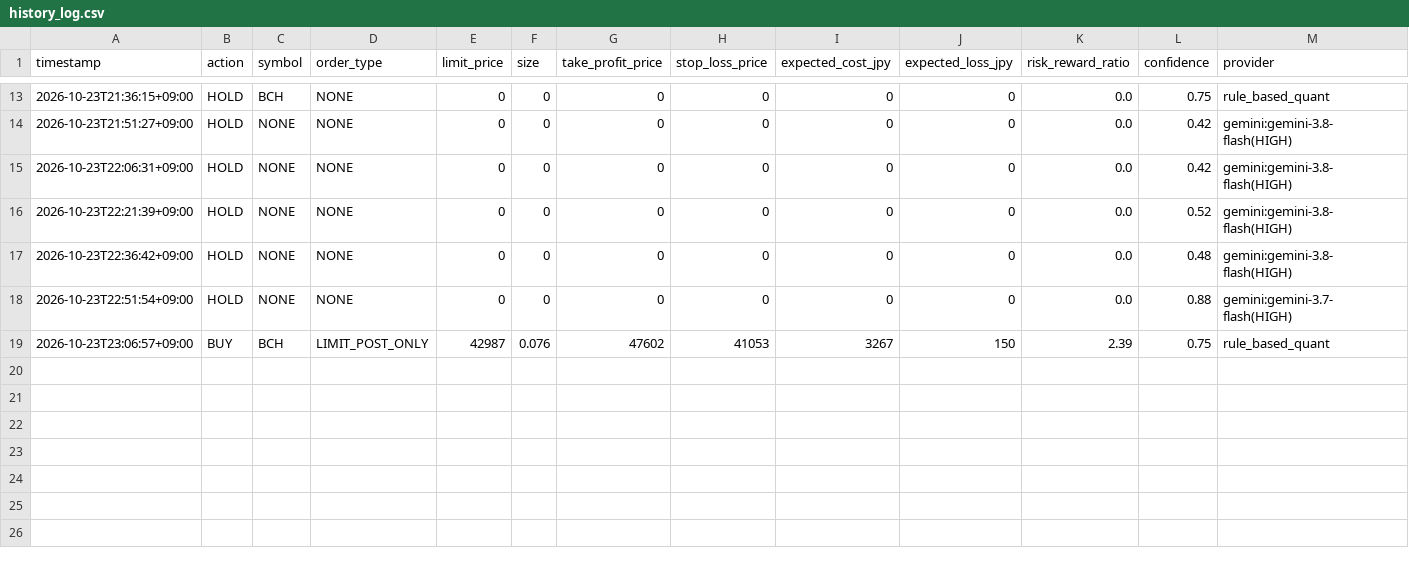
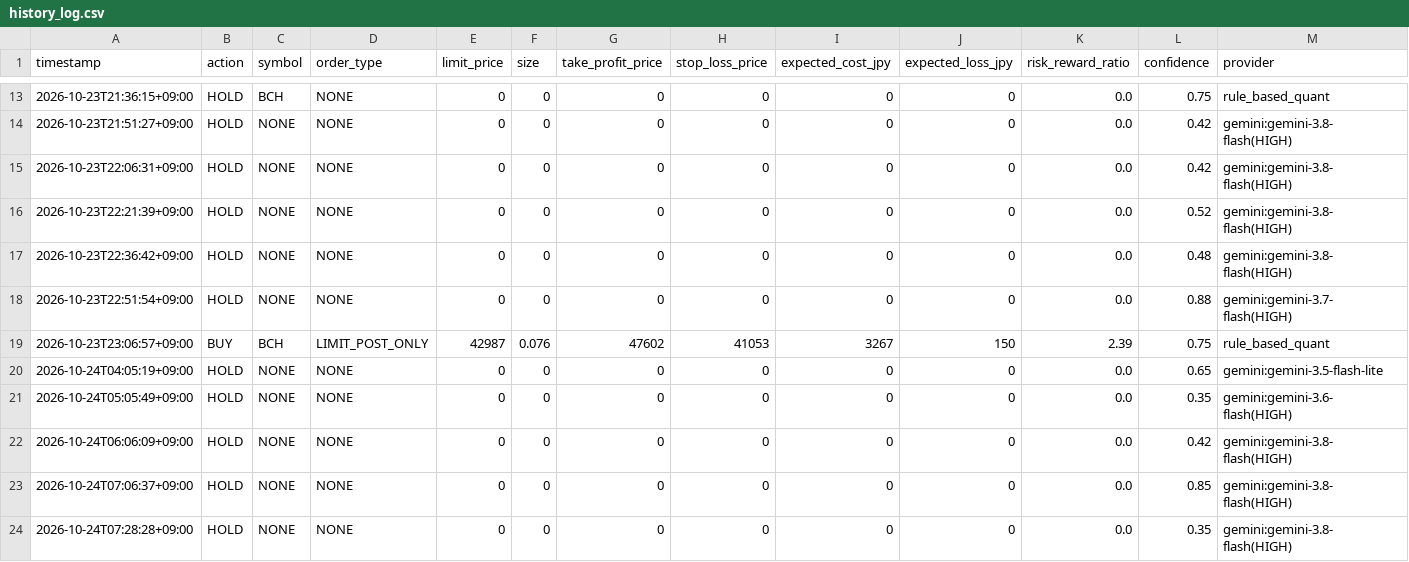
Before and after one commit to QANOJISAN/gmo-ai-trader-auto, a CSV file: history_log.csv, drawn as a sheet; only a part is shown, gaps mark what is left out; rows hold the shown columns only; the diff names each change by its address in the sheet, - before the commit and + after, or states it on an @@ line.

Commit message:
Implement Deep Research #2: 3-tier symbol matrix, JST schedule/CME gap/Sat maint guards, MinTRL 100 freeze, streak ladder, Wald SPRT & Page CUSUM

```diff
--- a/history_log.csv
+++ b/history_log.csv
+row 20: 2026-10-24T04:05:19+09:00 | HOLD | NONE | NONE | 0 | 0 | 0 | 0 | 0 | 0 | 0.0 | 0.65 | gemini:gemini-3.5-flash-lite
+row 21: 2026-10-24T05:05:49+09:00 | HOLD | NONE | NONE | 0 | 0 | 0 | 0 | 0 | 0 | 0.0 | 0.35 | gemini:gemini-3.6-flash(HIGH)
+row 22: 2026-10-24T06:06:09+09:00 | HOLD | NONE | NONE | 0 | 0 | 0 | 0 | 0 | 0 | 0.0 | 0.42 | gemini:gemini-3.8-flash(HIGH)
+row 23: 2026-10-24T07:06:37+09:00 | HOLD | NONE | NONE | 0 | 0 | 0 | 0 | 0 | 0 | 0.0 | 0.85 | gemini:gemini-3.8-flash(HIGH)
+row 24: 2026-10-24T07:28:28+09:00 | HOLD | NONE | NONE | 0 | 0 | 0 | 0 | 0 | 0 | 0.0 | 0.35 | gemini:gemini-3.8-flash(HIGH)
```
Also changed, not shown: 14 other files.
